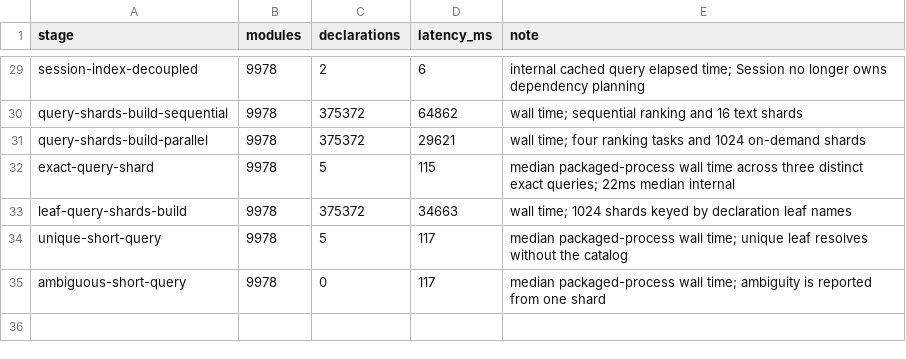
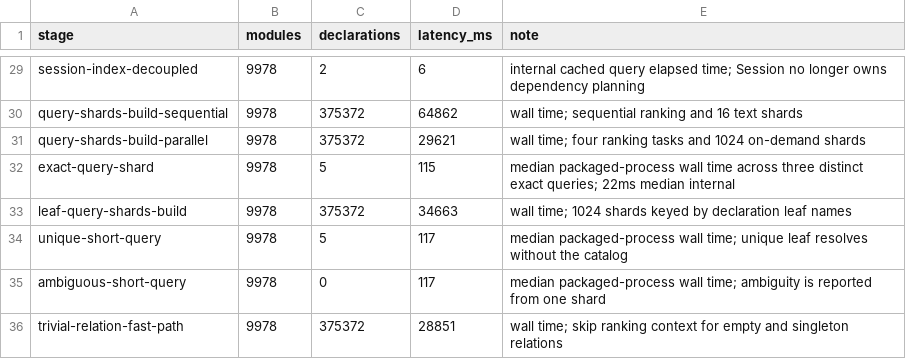
Before and after one commit to pelicanhere/LeanReach, a CSV file: Benchmarks/pp_history.csv, drawn as a sheet; only a part is shown, gaps mark what is left out; the diff names each change by its address in the sheet, - before the commit and + after, or states it on an @@ line.

Commit message:
perf: skip ranking trivial relations

```diff
--- a/Benchmarks/pp_history.csv
+++ b/Benchmarks/pp_history.csv
+row 36: trivial-relation-fast-path | 9978 | 375372 | 28851 | wall time; skip ranking context for empty and singleton relations
```
Also changed, not shown: 2 other files.
